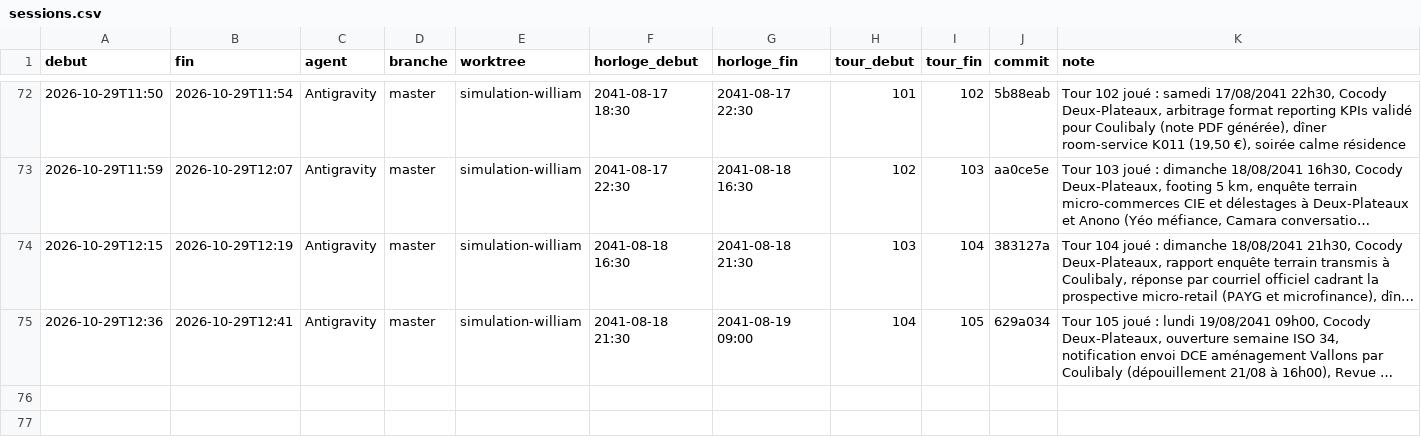
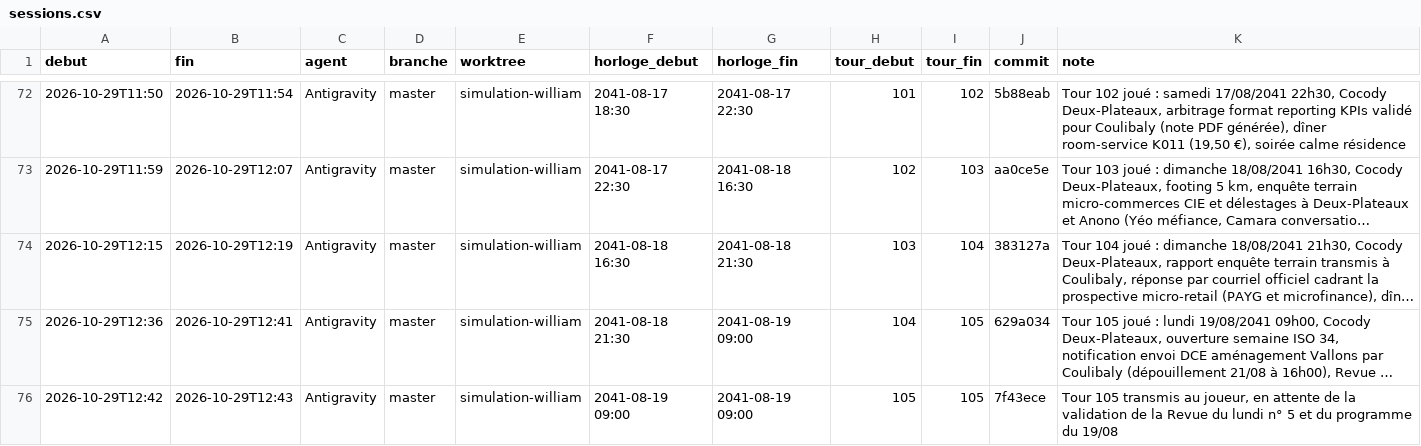
Before and after one commit to ossimiossimiwilliam10-cyber/simulation-william, a CSV file: memoire/sessions.csv, drawn as a sheet; only a part is shown, gaps mark what is left out; long unchanged cells end in …; the diff names each change by its address in the sheet, - before the commit and + after, or states it on an @@ line.

```diff
--- a/memoire/sessions.csv
+++ b/memoire/sessions.csv
+row 76: 2026-10-29T12:42 | 2026-10-29T12:43 | Antigravity | master | simulation-william | 2041-08-19 09:00 | 2041-08-19 09:00 | 105 | 105 | 7f43ece | Tour 105 transmis au joueur, en attente de la validation de la Revue du lundi n° 5 et du programme du 19/08
```
Also changed, not shown: 7 other files.
